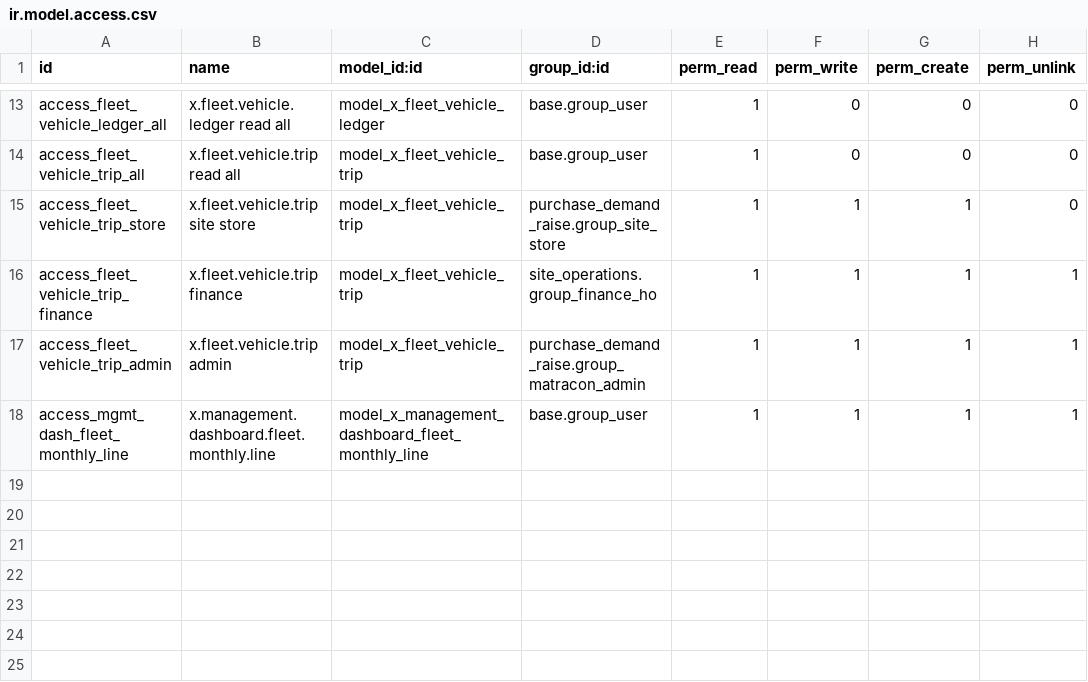
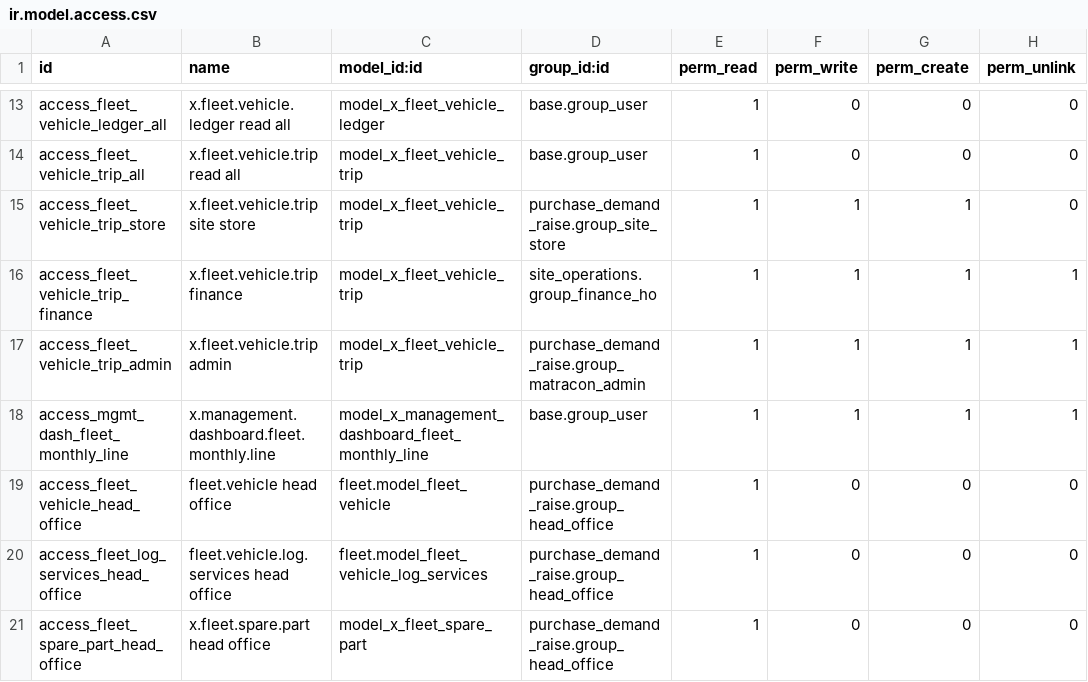
Before and after one commit to bilalfcca/matracon_odoo_erp, a CSV file: matracon_fleet/security/ir.model.access.csv, drawn as a sheet; only a part is shown, gaps mark what is left out.

```diff
--- a/matracon_fleet/security/ir.model.access.csv
+++ b/matracon_fleet/security/ir.model.access.csv
@@ -18 +18,4 @@ access_fleet_vehicle_trip_admin,x.fleet.vehicle.trip admin,model_x_fleet_vehicle
 access_mgmt_dash_fleet_monthly_line,x.management.dashboard.fleet.monthly.line,model_x_management_dashboard_fleet_monthly_line,base.group_user,1,1,1,1
+access_fleet_vehicle_head_office,fleet.vehicle head office,fleet.model_fleet_vehicle,purchase_demand_raise.group_head_office,1,0,0,0
+access_fleet_log_services_head_office,fleet.vehicle.log.services head office,fleet.model_fleet_vehicle_log_services,purchase_demand_raise.group_head_office,1,0,0,0
+access_fleet_spare_part_head_office,x.fleet.spare.part head office,model_x_fleet_spare_part,purchase_demand_raise.group_head_office,1,0,0,0
```
